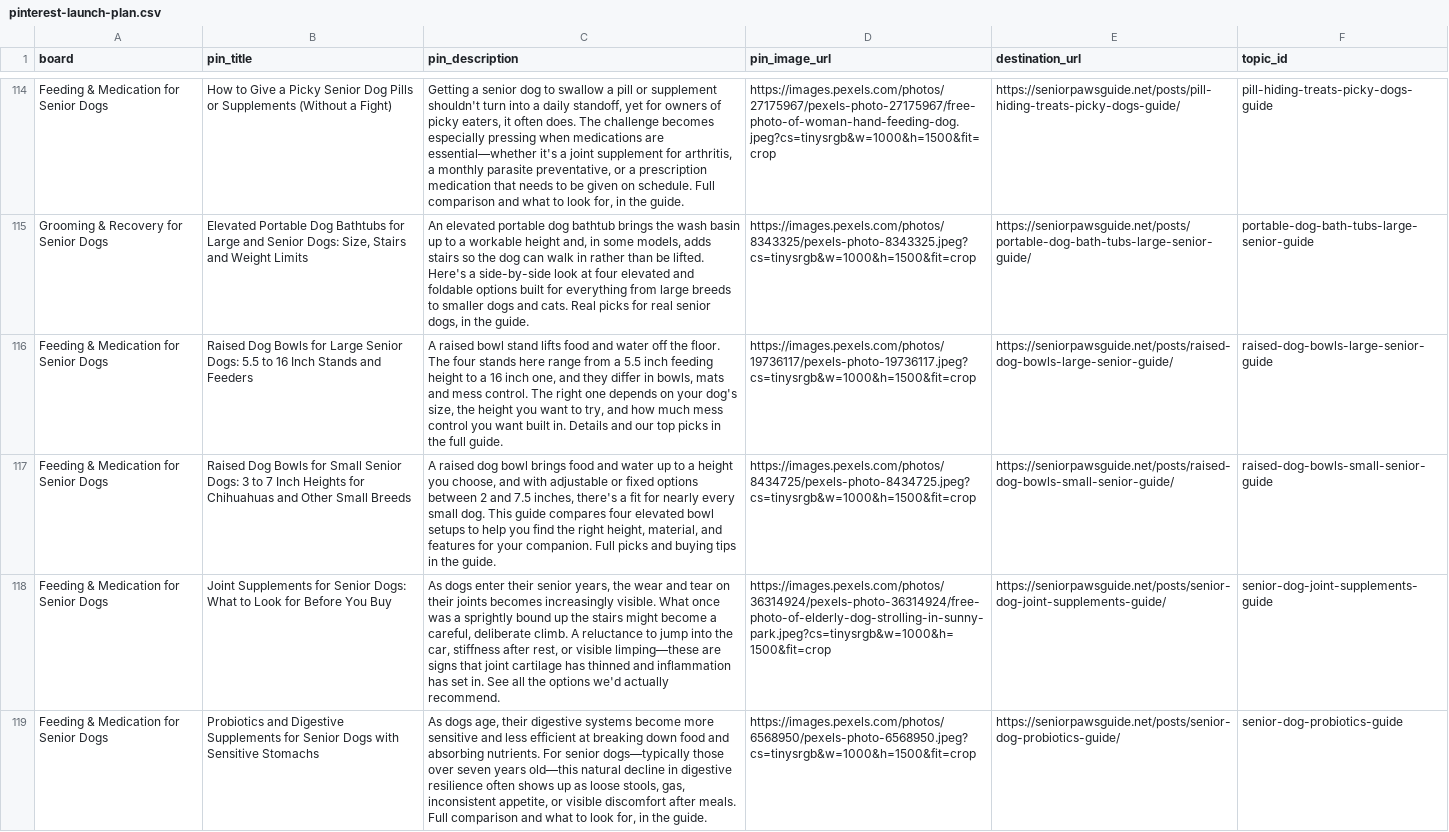
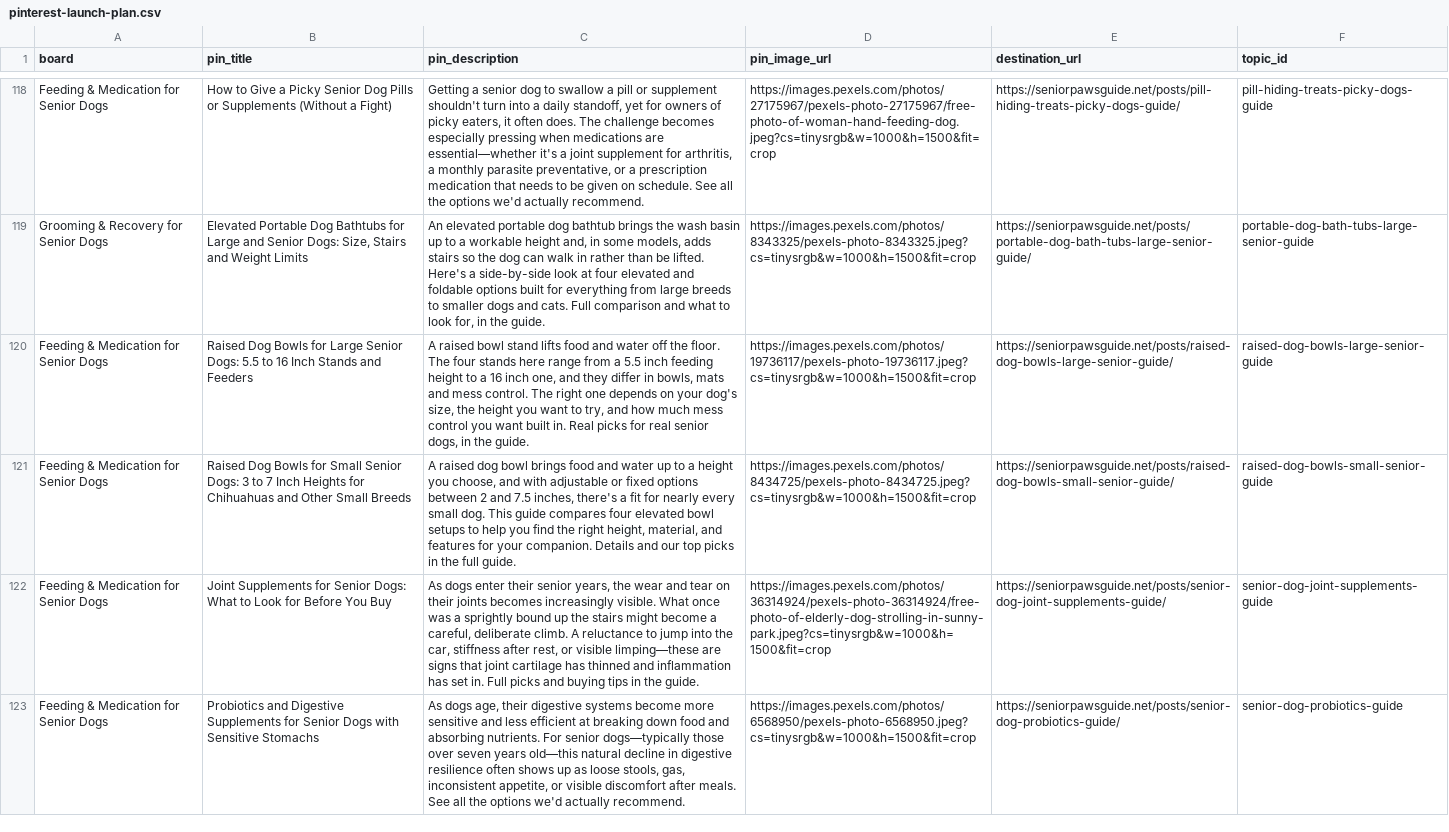
Before and after one commit to wontelaar/senior-paws-guide, a CSV file: data/pinterest-launch-plan.csv, drawn as a sheet; only a part is shown, gaps mark what is left out; addresses are those after the commit; the diff covers the shown part only; the diff names each change by its address in the sheet, - before the commit and + after, or states it on an @@ line.

```diff
--- a/data/pinterest-launch-plan.csv
+++ b/data/pinterest-launch-plan.csv
-C118 (pin_description): …on schedule. Full comparison and what to look for, in the guide.
+C118 (pin_description): …on schedule. See all the options we'd actually recommend.
-C119 (pin_description): …and cats. Real picks for real senior dogs, in the…
+C119 (pin_description): …and cats. Full comparison and what to look for, in the…
-C120 (pin_description): …built in. Details and our top picks in the full guide.
+C120 (pin_description): …built in. Real picks for real senior dogs, in the guide.
-C121 (pin_description): …your companion. Full picks and buying tips in the guide.
+C121 (pin_description): …your companion. Details and our top picks in the full guide.
-C122 (pin_description): …set in. See all the options we'd actually recommend.
+C122 (pin_description): …set in. Full picks and buying tips in the guide.
-C123 (pin_description): …after meals. Full comparison and what to look for, in the guide.
+C123 (pin_description): …after meals. See all the options we'd actually recommend.
```
Also changed, not shown: 4 added rows and 109 edited cells elsewhere in this file.
